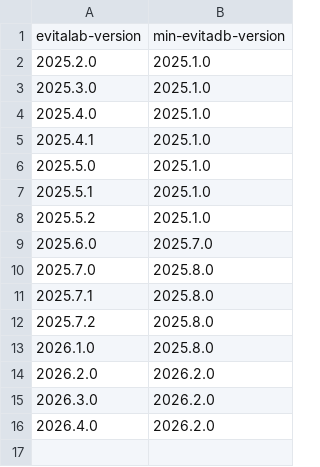
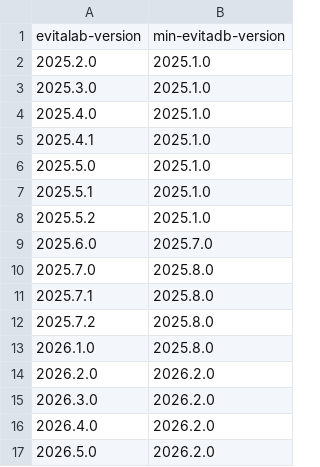
Before and after one commit to FgForrest/evitalab-metadata-database, a CSV file: evitalab-database.csv, drawn as a sheet.

Commit message:
evitaLab release v2026.5.0

```diff
--- a/evitalab-database.csv
+++ b/evitalab-database.csv
@@ -16 +16,2 @@ evitalab-version,min-evitadb-version
 2026.4.0,2026.2.0
+2026.5.0,2026.2.0
```
